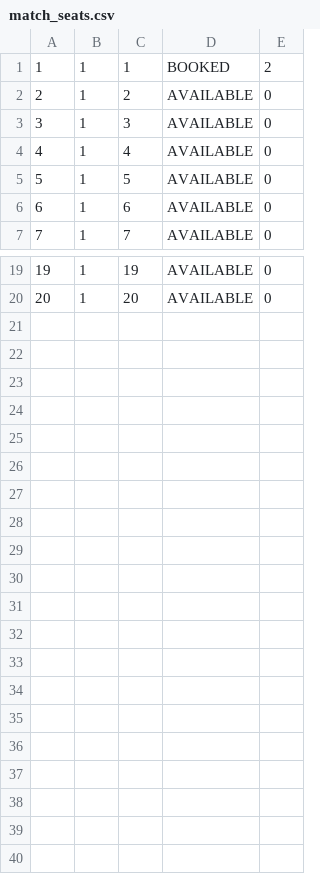
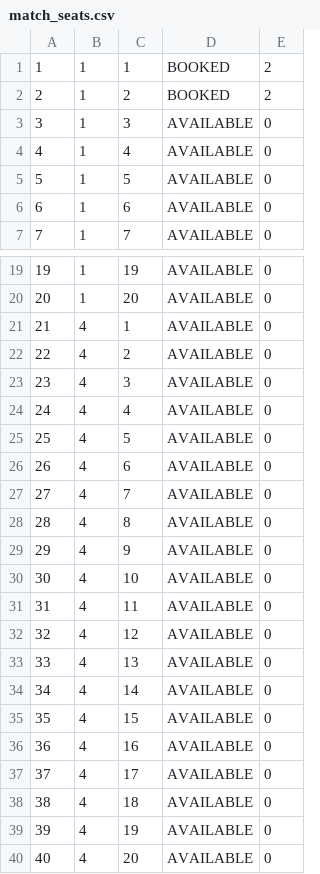
Before and after one commit to nhandndev/Stadium-Ticket-Booking-Simulation, a CSV file: data/match_seats.csv, drawn as a sheet; only a part is shown, gaps mark what is left out.

```diff
--- a/data/match_seats.csv
+++ b/data/match_seats.csv
@@ -1,3 +1,3 @@
 1,1,1,BOOKED,2
-2,1,2,AVAILABLE,0
+2,1,2,BOOKED,2
 3,1,3,AVAILABLE,0
@@ -20 +20,21 @@
 20,1,20,AVAILABLE,0
+21,4,1,AVAILABLE,0
+22,4,2,AVAILABLE,0
+23,4,3,AVAILABLE,0
+24,4,4,AVAILABLE,0
+25,4,5,AVAILABLE,0
+26,4,6,AVAILABLE,0
+27,4,7,AVAILABLE,0
+28,4,8,AVAILABLE,0
+29,4,9,AVAILABLE,0
+30,4,10,AVAILABLE,0
+31,4,11,AVAILABLE,0
+32,4,12,AVAILABLE,0
+33,4,13,AVAILABLE,0
+34,4,14,AVAILABLE,0
+35,4,15,AVAILABLE,0
+36,4,16,AVAILABLE,0
+37,4,17,AVAILABLE,0
+38,4,18,AVAILABLE,0
+39,4,19,AVAILABLE,0
+40,4,20,AVAILABLE,0
```
Also changed, not shown: data/fans.csv, 12 other files.
